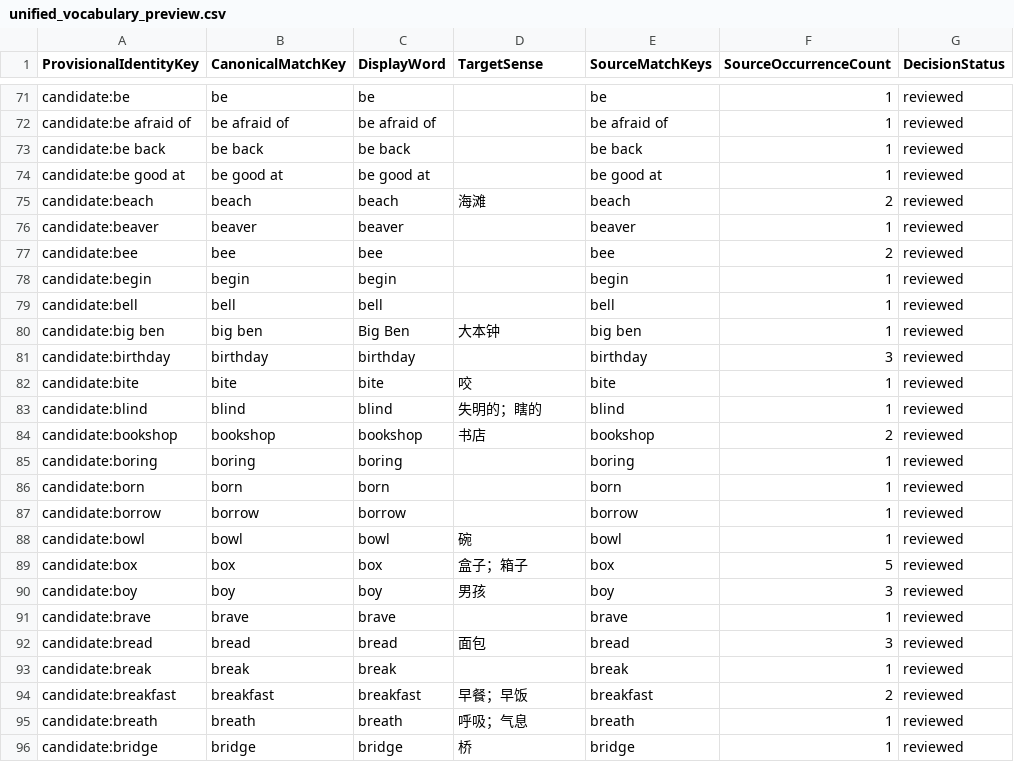
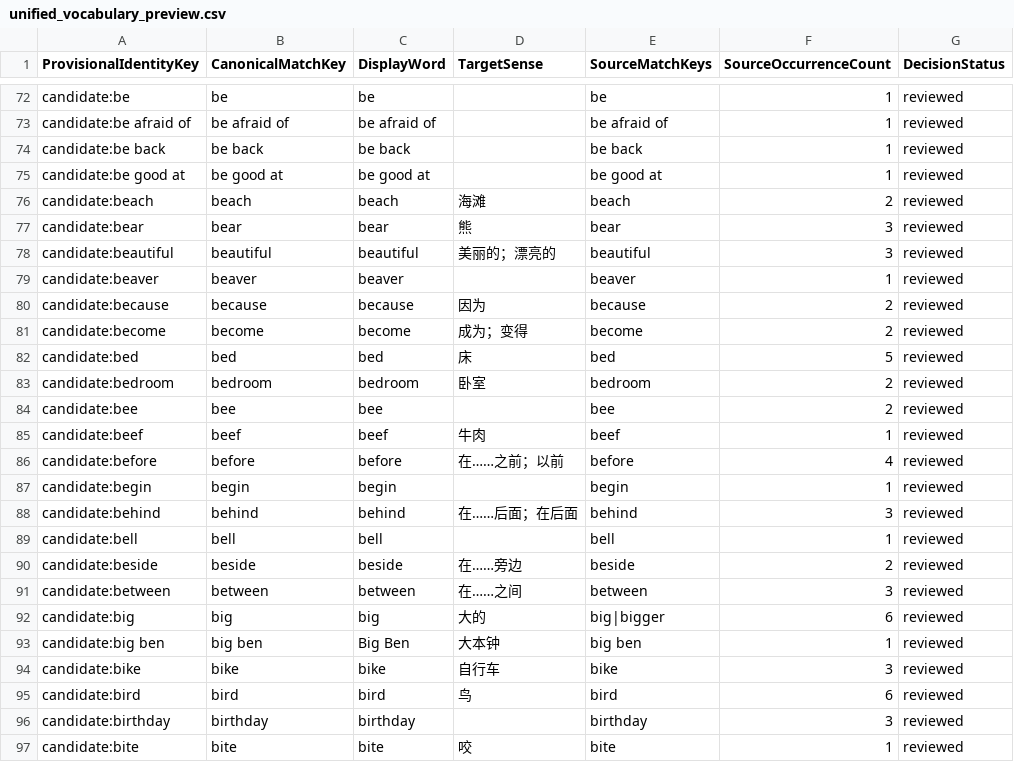
Before and after one commit to whisper-wind17/English, a CSV file: anki/klose/third_party_vocabulary/staging/unified_vocabulary_preview.csv, drawn as a sheet; only a part is shown, gaps mark what is left out; the shorter side is filled out with more unchanged rows; the diff covers the shown part only.

```diff
--- a/anki/klose/third_party_vocabulary/staging/unified_vocabulary_preview.csv
+++ b/anki/klose/third_party_vocabulary/staging/unified_vocabulary_preview.csv
@@ -75,7 +76,21 @@ candidate:be good at,be good at,be good at,,be good at,1,reviewed
 candidate:beach,beach,beach,海滩,beach,2,reviewed
+candidate:bear,bear,bear,熊,bear,3,reviewed
+candidate:beautiful,beautiful,beautiful,美丽的；漂亮的,beautiful,3,reviewed
 candidate:beaver,beaver,beaver,,beaver,1,reviewed
+candidate:because,because,because,因为,because,2,reviewed
+candidate:become,become,become,成为；变得,become,2,reviewed
+candidate:bed,bed,bed,床,bed,5,reviewed
+candidate:bedroom,bedroom,bedroom,卧室,bedroom,2,reviewed
 candidate:bee,bee,bee,,bee,2,reviewed
+candidate:beef,beef,beef,牛肉,beef,1,reviewed
+candidate:before,before,before,在……之前；以前,before,4,reviewed
 candidate:begin,begin,begin,,begin,1,reviewed
+candidate:behind,behind,behind,在……后面；在后面,behind,3,reviewed
 candidate:bell,bell,bell,,bell,1,reviewed
+candidate:beside,beside,beside,在……旁边,beside,2,reviewed
+candidate:between,between,between,在……之间,between,3,reviewed
+candidate:big,big,big,大的,big|bigger,6,reviewed
 candidate:big ben,big ben,Big Ben,大本钟,big ben,1,reviewed
+candidate:bike,bike,bike,自行车,bike,3,reviewed
+candidate:bird,bird,bird,鸟,bird,6,reviewed
 candidate:birthday,birthday,birthday,,birthday,3,reviewed
```
Also changed, not shown: 10 added rows elsewhere in this file, anki/klose/third_party_vocabulary/review/identity_decisions.csv, anki/klose/third_party_vocabulary/staging/surface_candidates.csv, 3 other files.
